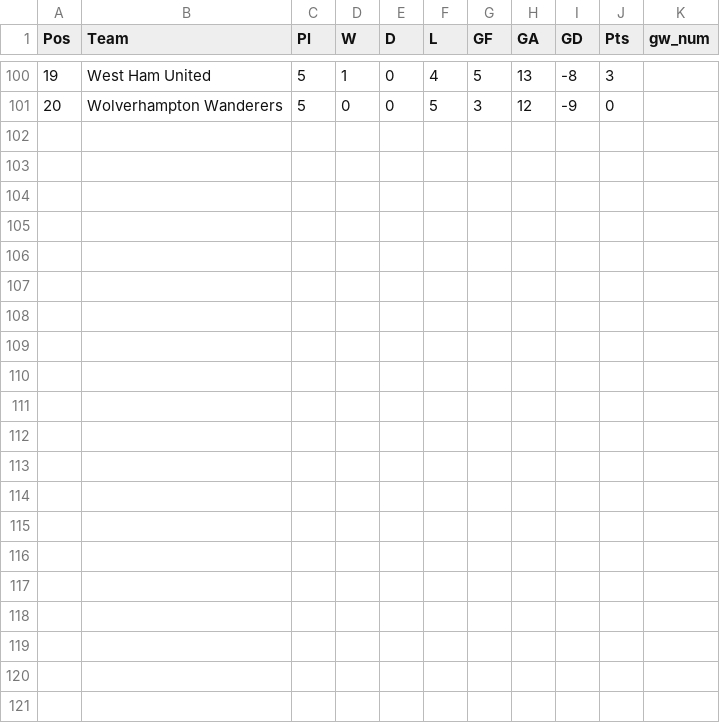
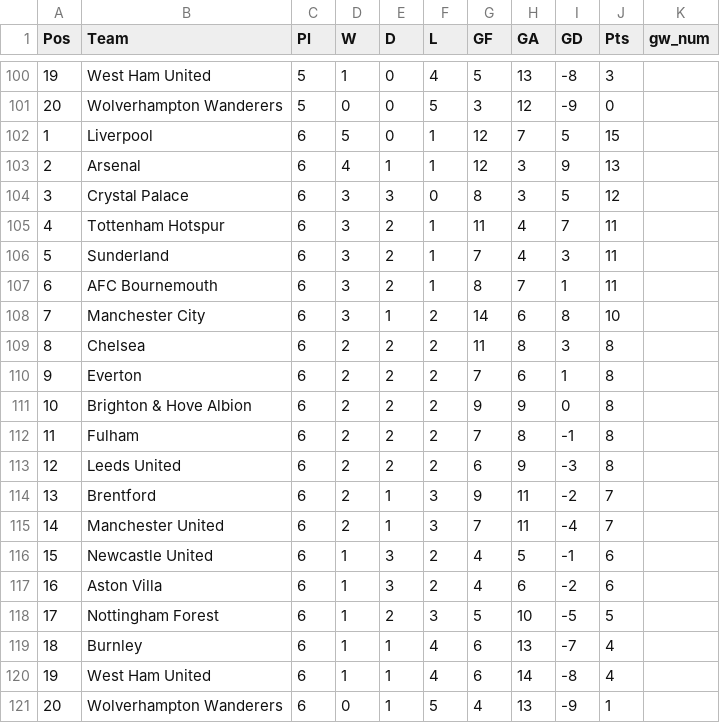
Before and after one commit to wylieburt/PremierLeaguePrediction, a CSV file: Data/tables_all.csv, drawn as a sheet; only a part is shown, gaps mark what is left out.

Commit message:
Add files via upload

```diff
--- a/Data/tables_all.csv
+++ b/Data/tables_all.csv
@@ -101 +101,21 @@ Pos,Team,Pl,W,D,L,GF,GA,GD,Pts,gw_num
 20,Wolverhampton Wanderers,5,0,0,5,3,12,-9,0
+1,Liverpool,6,5,0,1,12,7,5,15
+2,Arsenal,6,4,1,1,12,3,9,13
+3,Crystal Palace,6,3,3,0,8,3,5,12
+4,Tottenham Hotspur,6,3,2,1,11,4,7,11
+5,Sunderland,6,3,2,1,7,4,3,11
+6,AFC Bournemouth,6,3,2,1,8,7,1,11
+7,Manchester City,6,3,1,2,14,6,8,10
+8,Chelsea,6,2,2,2,11,8,3,8
+9,Everton,6,2,2,2,7,6,1,8
+10,Brighton & Hove Albion,6,2,2,2,9,9,0,8
+11,Fulham,6,2,2,2,7,8,-1,8
+12,Leeds United,6,2,2,2,6,9,-3,8
+13,Brentford,6,2,1,3,9,11,-2,7
+14,Manchester United,6,2,1,3,7,11,-4,7
+15,Newcastle United,6,1,3,2,4,5,-1,6
+16,Aston Villa,6,1,3,2,4,6,-2,6
+17,Nottingham Forest,6,1,2,3,5,10,-5,5
+18,Burnley,6,1,1,4,6,13,-7,4
+19,West Ham United,6,1,1,4,6,14,-8,4
+20,Wolverhampton Wanderers,6,0,1,5,4,13,-9,1
```
